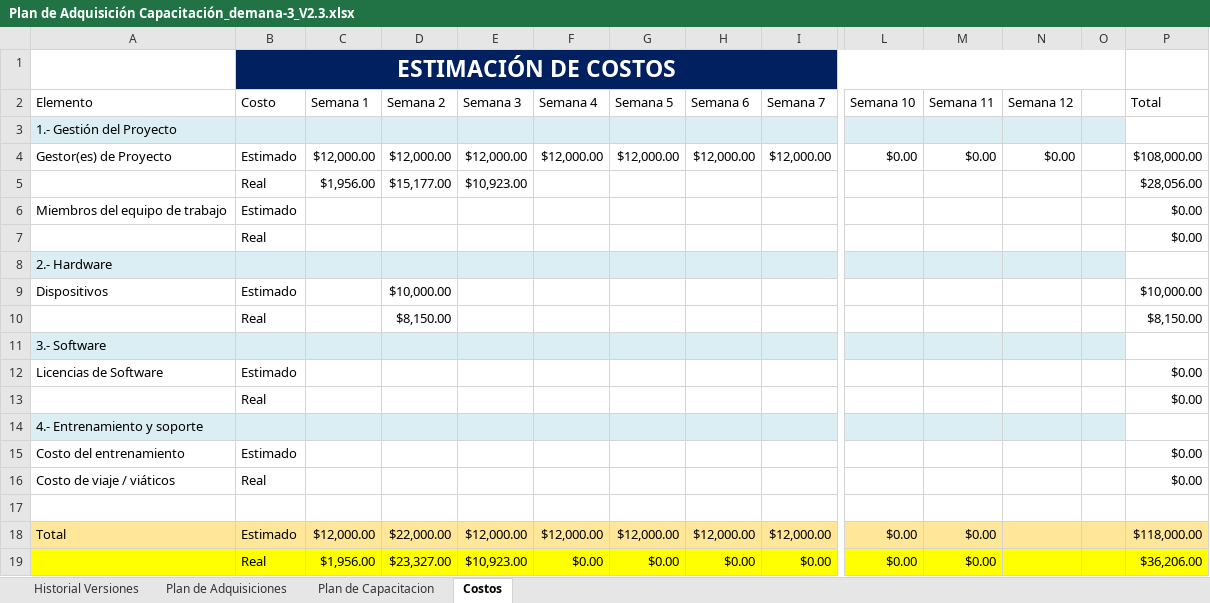
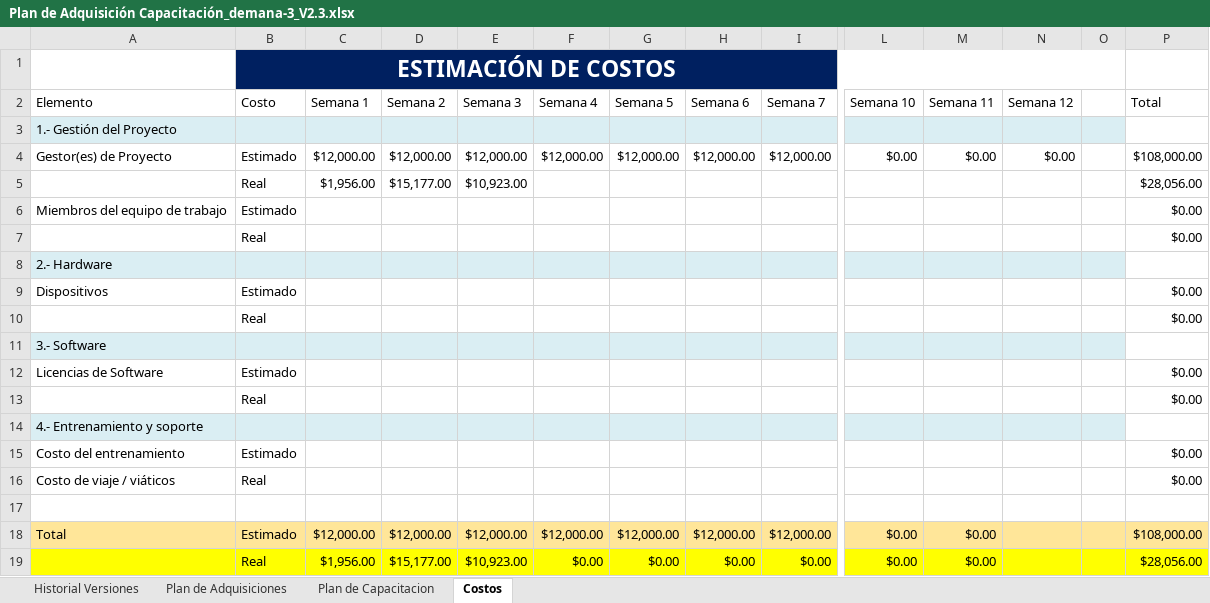
Before and after one commit to AlanLoya/Punto-de-Acceso, an Excel workbook: plan de adquisicion de capacitacion/Plan de Adquisición Capacitación_demana-3_V2.3.xlsx, sheet Costos, drawn as a sheet; only a part is shown, gaps mark what is left out; values as stored, in another font and other column widths than the file's, no borders; charts and pictures not drawn; removed rows and columns are numbered as before the commit, all else as after; rows hold the shown columns only; the diff names each change by its address in the sheet, - before the commit and + after, or states it on an @@ line.

```diff
--- a/plan de adquisicion de capacitacion/Plan de Adquisición Capacitación_demana-3_V2.3.xlsx (sheet Costos)
+++ b/plan de adquisicion de capacitacion/Plan de Adquisición Capacitación_demana-3_V2.3.xlsx (sheet Costos)
-D9 (Semana 2): $10,000.00
+D9 (Semana 2): (empty)
-P9 (Total): $10,000.00
+P9 (Total): $0.00
-row 10:  | Real |  | $8,150.00 |  |  |  |  |  |  |  |  |  | $8,150.00
+row 10:  | Real |  |  |  |  |  |  |  |  |  |  |  | $0.00
-D18 (Semana 2): $22,000.00
+D18 (Semana 2): $12,000.00
-P18 (Total): $118,000.00
+P18 (Total): $108,000.00
-D19 (Semana 2): $23,327.00
+D19 (Semana 2): $15,177.00
-P19 (Total): $36,206.00
+P19 (Total): $28,056.00
```
Also changed, not shown: plan de adquisicion de capacitacion/Plan de Adquisición Capacitación_demana-10_V2.10.xlsx, plan de adquisicion de capacitacion/Plan de Adquisición Capacitación_demana-11_V2.11.xlsx, 18 other files.
